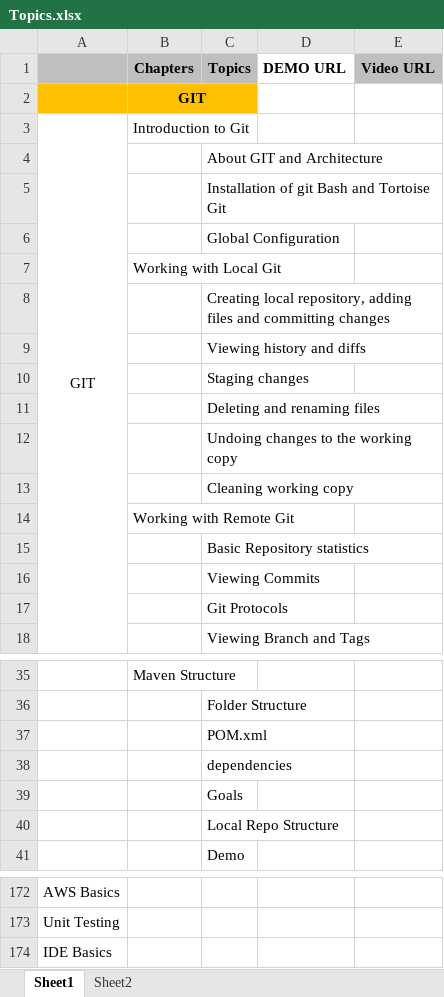
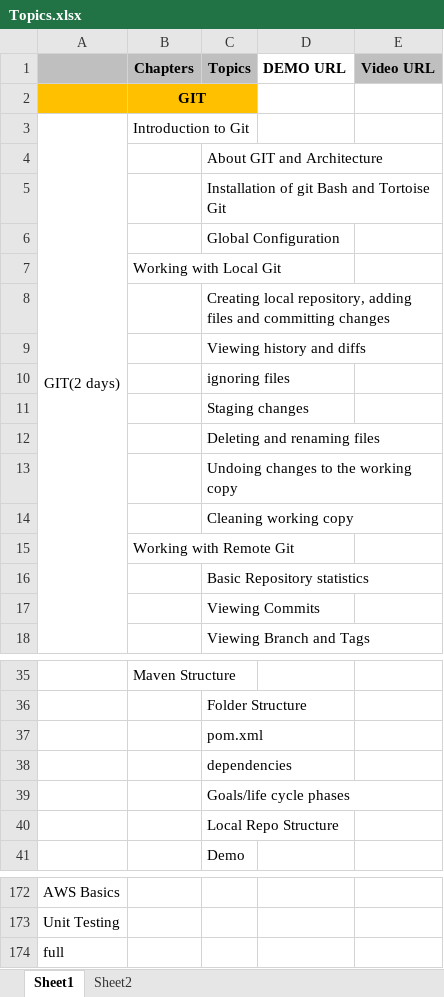
Before and after one commit to narasimhavuppala/trainings, an Excel workbook: Topics.xlsx, sheet Sheet1, drawn as a sheet; only a part is shown, gaps mark what is left out; values as stored, in another font and other column widths than the file's, no borders; removed rows and columns are numbered as before the commit, all else as after; the diff names each change by its address in the sheet, - before the commit and + after, or states it on an @@ line.

Commit message:
Topics updated.Softwares updated

```diff
--- a/Topics.xlsx (sheet Sheet1)
+++ b/Topics.xlsx (sheet Sheet1)
-A3: GIT
+A3: GIT(2 days)
+row 10:  |  | ignoring files
-row 17:  |  | Git Protocols
-C37 (Topics): POM.xml
+C37 (Topics): pom.xml
-C39 (Topics): Goals
+C39 (Topics): Goals/life cycle phases
-A174: IDE Basics
+A174: full
```
Also changed, not shown: sheet Sheet2, 4 other files.
